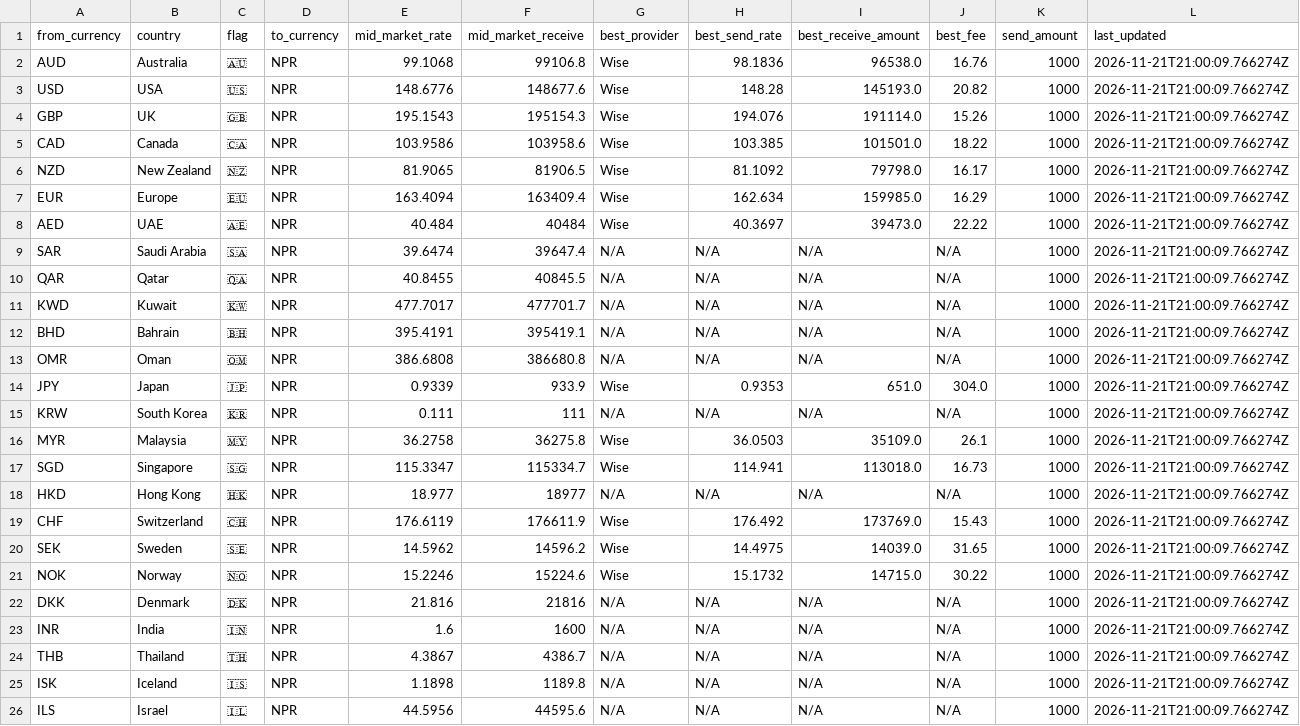
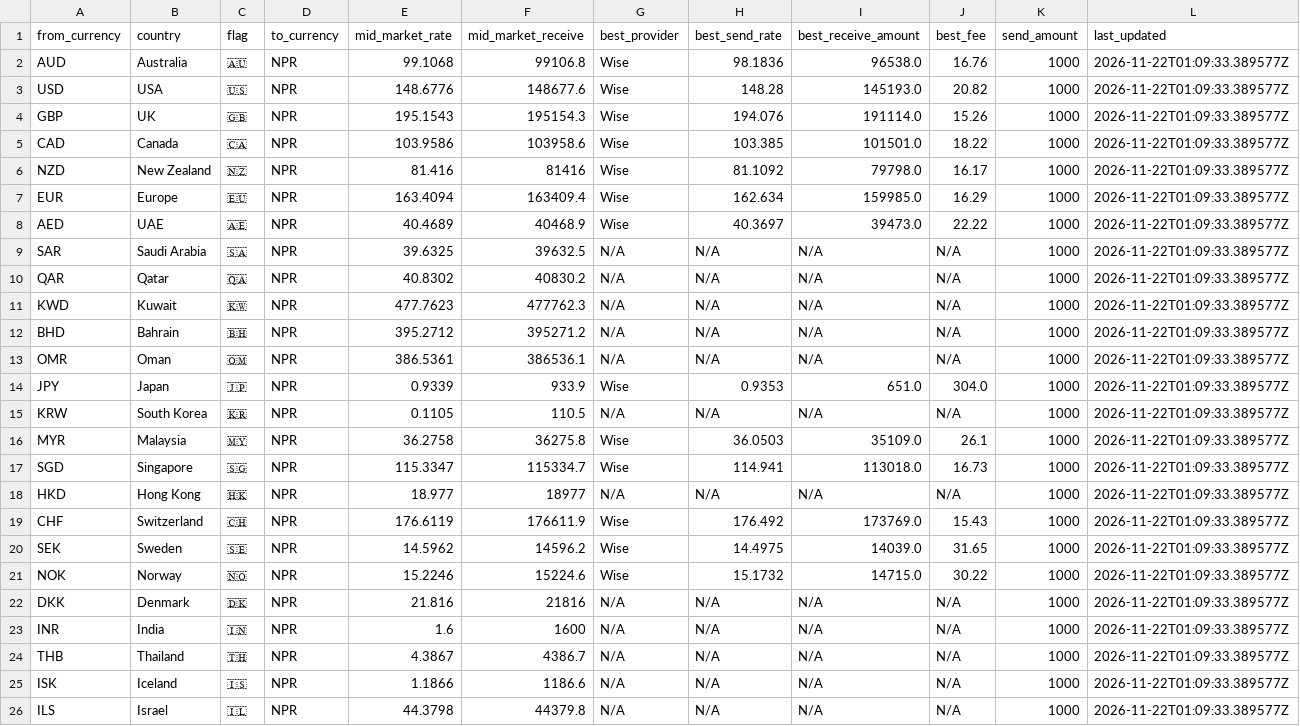
Before and after one commit to paisapathauofficial/paisapathau-scraper, a CSV file: data/latest_rates.csv, drawn as a sheet.

Commit message:
Rates updated 2026-11-22T01:09:33Z

```diff
--- a/data/latest_rates.csv
+++ b/data/latest_rates.csv
@@ -1,26 +1,26 @@
 from_currency,country,flag,to_currency,mid_market_rate,mid_market_receive,best_provider,best_send_rate,best_receive_amount,best_fee,send_amount,last_updated
-AUD,Australia,🇦🇺,NPR,99.1068,99106.8,Wise,98.1836,96538.0,16.76,1000,2026-11-21T21:00:09.766274Z
-USD,USA,🇺🇸,NPR,148.6776,148677.6,Wise,148.28,145193.0,20.82,1000,2026-11-21T21:00:09.766274Z
-GBP,UK,🇬🇧,NPR,195.1543,195154.3,Wise,194.076,191114.0,15.26,1000,2026-11-21T21:00:09.766274Z
-CAD,Canada,🇨🇦,NPR,103.9586,103958.6,Wise,103.385,101501.0,18.22,1000,2026-11-21T21:00:09.766274Z
-NZD,New Zealand,🇳🇿,NPR,81.9065,81906.5,Wise,81.1092,79798.0,16.17,1000,2026-11-21T21:00:09.766274Z
-EUR,Europe,🇪🇺,NPR,163.4094,163409.4,Wise,162.634,159985.0,16.29,1000,2026-11-21T21:00:09.766274Z
-AED,UAE,🇦🇪,NPR,40.484,40484,Wise,40.3697,39473.0,22.22,1000,2026-11-21T21:00:09.766274Z
-SAR,Saudi Arabia,🇸🇦,NPR,39.6474,39647.4,N/A,N/A,N/A,N/A,1000,2026-11-21T21:00:09.766274Z
-QAR,Qatar,🇶🇦,NPR,40.8455,40845.5,N/A,N/A,N/A,N/A,1000,2026-11-21T21:00:09.766274Z
-KWD,Kuwait,🇰🇼,NPR,477.7017,477701.7,N/A,N/A,N/A,N/A,1000,2026-11-21T21:00:09.766274Z
-BHD,Bahrain,🇧🇭,NPR,395.4191,395419.1,N/A,N/A,N/A,N/A,1000,2026-11-21T21:00:09.766274Z
-OMR,Oman,🇴🇲,NPR,386.6808,386680.8,N/A,N/A,N/A,N/A,1000,2026-11-21T21:00:09.766274Z
-JPY,Japan,🇯🇵,NPR,0.9339,933.9,Wise,0.9353,651.0,304.0,1000,2026-11-21T21:00:09.766274Z
-KRW,South Korea,🇰🇷,NPR,0.111,111,N/A,N/A,N/A,N/A,1000,2026-11-21T21:00:09.766274Z
-MYR,Malaysia,🇲🇾,NPR,36.2758,36275.8,Wise,36.0503,35109.0,26.1,1000,2026-11-21T21:00:09.766274Z
-SGD,Singapore,🇸🇬,NPR,115.3347,115334.7,Wise,114.941,113018.0,16.73,1000,2026-11-21T21:00:09.766274Z
-HKD,Hong Kong,🇭🇰,NPR,18.977,18977,N/A,N/A,N/A,N/A,1000,2026-11-21T21:00:09.766274Z
-CHF,Switzerland,🇨🇭,NPR,176.6119,176611.9,Wise,176.492,173769.0,15.43,1000,2026-11-21T21:00:09.766274Z
-SEK,Sweden,🇸🇪,NPR,14.5962,14596.2,Wise,14.4975,14039.0,31.65,1000,2026-11-21T21:00:09.766274Z
-NOK,Norway,🇳🇴,NPR,15.2246,15224.6,Wise,15.1732,14715.0,30.22,1000,2026-11-21T21:00:09.766274Z
-DKK,Denmark,🇩🇰,NPR,21.816,21816,N/A,N/A,N/A,N/A,1000,2026-11-21T21:00:09.766274Z
-INR,India,🇮🇳,NPR,1.6,1600,N/A,N/A,N/A,N/A,1000,2026-11-21T21:00:09.766274Z
-THB,Thailand,🇹🇭,NPR,4.3867,4386.7,N/A,N/A,N/A,N/A,1000,2026-11-21T21:00:09.766274Z
-ISK,Iceland,🇮🇸,NPR,1.1898,1189.8,N/A,N/A,N/A,N/A,1000,2026-11-21T21:00:09.766274Z
-ILS,Israel,🇮🇱,NPR,44.5956,44595.6,N/A,N/A,N/A,N/A,1000,2026-11-21T21:00:09.766274Z
+AUD,Australia,🇦🇺,NPR,99.1068,99106.8,Wise,98.1836,96538.0,16.76,1000,2026-11-22T01:09:33.389577Z
+USD,USA,🇺🇸,NPR,148.6776,148677.6,Wise,148.28,145193.0,20.82,1000,2026-11-22T01:09:33.389577Z
+GBP,UK,🇬🇧,NPR,195.1543,195154.3,Wise,194.076,191114.0,15.26,1000,2026-11-22T01:09:33.389577Z
+CAD,Canada,🇨🇦,NPR,103.9586,103958.6,Wise,103.385,101501.0,18.22,1000,2026-11-22T01:09:33.389577Z
+NZD,New Zealand,🇳🇿,NPR,81.416,81416,Wise,81.1092,79798.0,16.17,1000,2026-11-22T01:09:33.389577Z
+EUR,Europe,🇪🇺,NPR,163.4094,163409.4,Wise,162.634,159985.0,16.29,1000,2026-11-22T01:09:33.389577Z
+AED,UAE,🇦🇪,NPR,40.4689,40468.9,Wise,40.3697,39473.0,22.22,1000,2026-11-22T01:09:33.389577Z
+SAR,Saudi Arabia,🇸🇦,NPR,39.6325,39632.5,N/A,N/A,N/A,N/A,1000,2026-11-22T01:09:33.389577Z
+QAR,Qatar,🇶🇦,NPR,40.8302,40830.2,N/A,N/A,N/A,N/A,1000,2026-11-22T01:09:33.389577Z
+KWD,Kuwait,🇰🇼,NPR,477.7623,477762.3,N/A,N/A,N/A,N/A,1000,2026-11-22T01:09:33.389577Z
+BHD,Bahrain,🇧🇭,NPR,395.2712,395271.2,N/A,N/A,N/A,N/A,1000,2026-11-22T01:09:33.389577Z
+OMR,Oman,🇴🇲,NPR,386.5361,386536.1,N/A,N/A,N/A,N/A,1000,2026-11-22T01:09:33.389577Z
+JPY,Japan,🇯🇵,NPR,0.9339,933.9,Wise,0.9353,651.0,304.0,1000,2026-11-22T01:09:33.389577Z
+KRW,South Korea,🇰🇷,NPR,0.1105,110.5,N/A,N/A,N/A,N/A,1000,2026-11-22T01:09:33.389577Z
+MYR,Malaysia,🇲🇾,NPR,36.2758,36275.8,Wise,36.0503,35109.0,26.1,1000,2026-11-22T01:09:33.389577Z
+SGD,Singapore,🇸🇬,NPR,115.3347,115334.7,Wise,114.941,113018.0,16.73,1000,2026-11-22T01:09:33.389577Z
+HKD,Hong Kong,🇭🇰,NPR,18.977,18977,N/A,N/A,N/A,N/A,1000,2026-11-22T01:09:33.389577Z
+CHF,Switzerland,🇨🇭,NPR,176.6119,176611.9,Wise,176.492,173769.0,15.43,1000,2026-11-22T01:09:33.389577Z
+SEK,Sweden,🇸🇪,NPR,14.5962,14596.2,Wise,14.4975,14039.0,31.65,1000,2026-11-22T01:09:33.389577Z
+NOK,Norway,🇳🇴,NPR,15.2246,15224.6,Wise,15.1732,14715.0,30.22,1000,2026-11-22T01:09:33.389577Z
+DKK,Denmark,🇩🇰,NPR,21.816,21816,N/A,N/A,N/A,N/A,1000,2026-11-22T01:09:33.389577Z
+INR,India,🇮🇳,NPR,1.6,1600,N/A,N/A,N/A,N/A,1000,2026-11-22T01:09:33.389577Z
+THB,Thailand,🇹🇭,NPR,4.3867,4386.7,N/A,N/A,N/A,N/A,1000,2026-11-22T01:09:33.389577Z
+ISK,Iceland,🇮🇸,NPR,1.1866,1186.6,N/A,N/A,N/A,N/A,1000,2026-11-22T01:09:33.389577Z
+ILS,Israel,🇮🇱,NPR,44.3798,44379.8,N/A,N/A,N/A,N/A,1000,2026-11-22T01:09:33.389577Z
```
Also changed, not shown: 2 other files.
